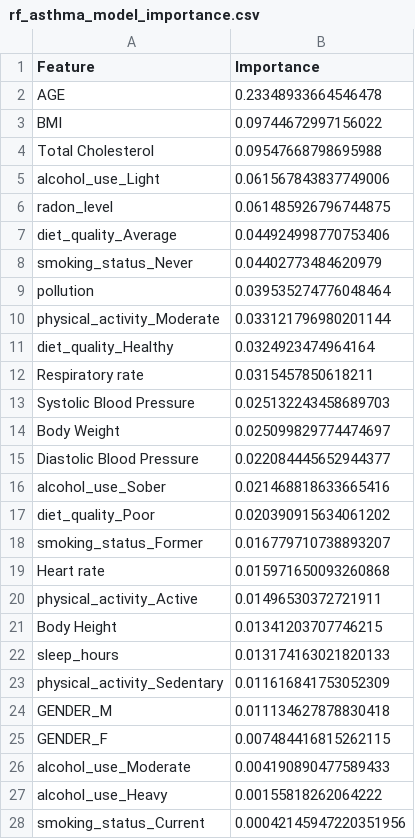
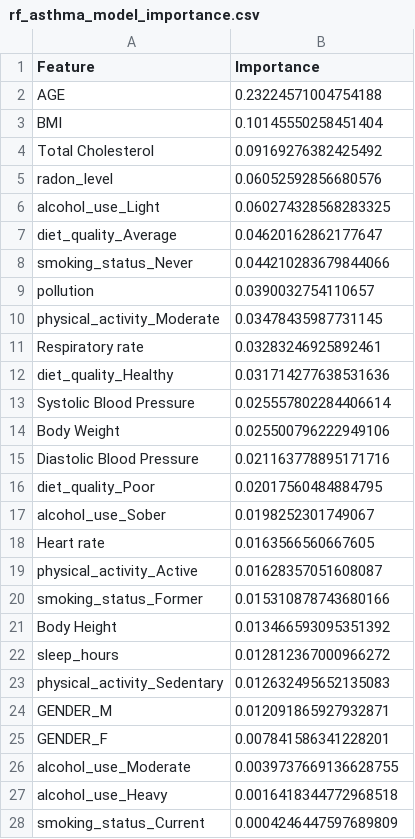
Before and after one commit to mrcurrlyhair/Project, a CSV file: results/CSVs/rf_asthma_model_importance.csv, drawn as a sheet.

```diff
--- a/results/CSVs/rf_asthma_model_importance.csv
+++ b/results/CSVs/rf_asthma_model_importance.csv
@@ -1,28 +1,28 @@
 Feature,Importance
-AGE,0.23348933664546478
-BMI,0.09744672997156022
-Total Cholesterol,0.09547668798695988
-alcohol_use_Light,0.061567843837749006
-radon_level,0.061485926796744875
-diet_quality_Average,0.044924998770753406
-smoking_status_Never,0.04402773484620979
-pollution,0.039535274776048464
-physical_activity_Moderate,0.033121796980201144
-diet_quality_Healthy,0.0324923474964164
-Respiratory rate,0.0315457850618211
-Systolic Blood Pressure,0.025132243458689703
-Body Weight,0.025099829774474697
-Diastolic Blood Pressure,0.022084445652944377
-alcohol_use_Sober,0.021468818633665416
-diet_quality_Poor,0.020390915634061202
-smoking_status_Former,0.016779710738893207
-Heart rate,0.015971650093260868
-physical_activity_Active,0.01496530372721911
-Body Height,0.01341203707746215
-sleep_hours,0.013174163021820133
-physical_activity_Sedentary,0.011616841753052309
-GENDER_M,0.011134627878830418
-GENDER_F,0.007484416815262115
-alcohol_use_Moderate,0.004190890477589433
-alcohol_use_Heavy,0.00155818262064222
-smoking_status_Current,0.00042145947220351956
+AGE,0.23224571004754188
+BMI,0.10145550258451404
+Total Cholesterol,0.09169276382425492
+radon_level,0.06052592856680576
+alcohol_use_Light,0.060274328568283325
+diet_quality_Average,0.04620162862177647
+smoking_status_Never,0.044210283679844066
+pollution,0.0390032754110657
+physical_activity_Moderate,0.03478435987731145
+Respiratory rate,0.03283246925892461
+diet_quality_Healthy,0.031714277638531636
+Systolic Blood Pressure,0.025557802284406614
+Body Weight,0.025500796222949106
+Diastolic Blood Pressure,0.021163778895171716
+diet_quality_Poor,0.02017560484884795
+alcohol_use_Sober,0.0198252301749067
+Heart rate,0.0163566560667605
+physical_activity_Active,0.01628357051608087
+smoking_status_Former,0.015310878743680166
+Body Height,0.013466593095351392
+sleep_hours,0.012812367000966272
+physical_activity_Sedentary,0.012632495652135083
+GENDER_M,0.012091865927932871
+GENDER_F,0.007841586341228201
+alcohol_use_Moderate,0.0039737669136628755
+alcohol_use_Heavy,0.0016418344772968518
+smoking_status_Current,0.0004246447597689809
```
Also changed, not shown: results/CSVs/rf_copd_model_importance.csv, results/CSVs/rf_diabetes_model_importance.csv, 21 other files.
